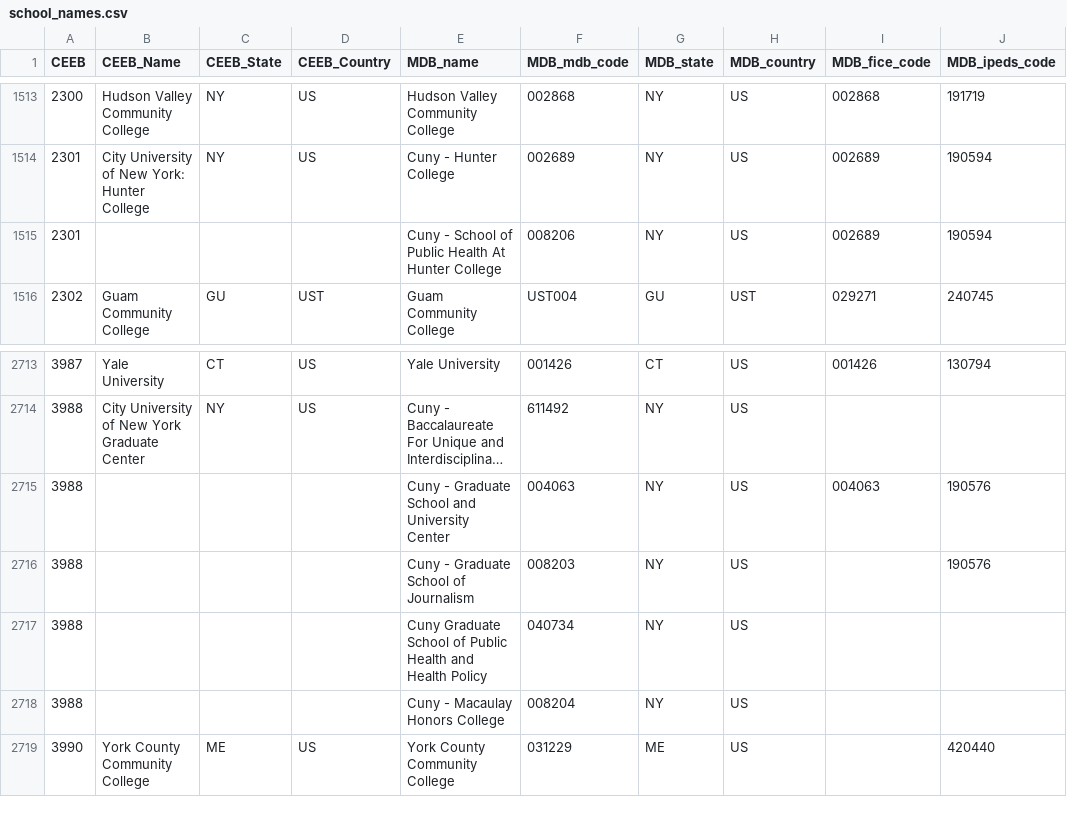
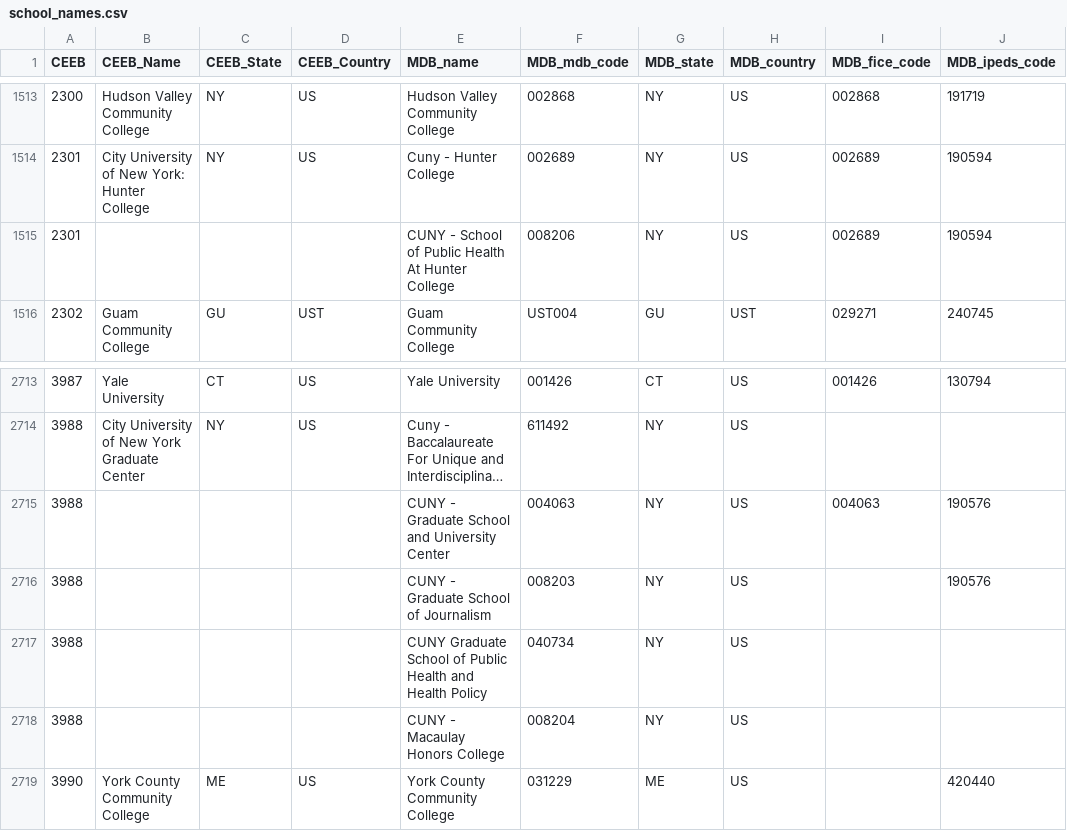
Before and after one commit to sydwilson42/CSC392fa2023, a CSV file: CSV Files/school_names.csv, drawn as a sheet; only a part is shown, gaps mark what is left out; long unchanged cells end in …; the diff names each change by its address in the sheet, - before the commit and + after, or states it on an @@ line.

```diff
--- a/CSV Files/school_names.csv
+++ b/CSV Files/school_names.csv
-E1515 (MDB_name): Cuny - School…
+E1515 (MDB_name): CUNY - School…
-E2715 (MDB_name): Cuny - Graduate School and University Center
+E2715 (MDB_name): CUNY - Graduate School and University Center
-E2716 (MDB_name): Cuny - Graduate School of Journalism
+E2716 (MDB_name): CUNY - Graduate School of Journalism
-E2717 (MDB_name): Cuny Graduate School…
+E2717 (MDB_name): CUNY Graduate School…
-E2718 (MDB_name): Cuny - Macaulay Honors College
+E2718 (MDB_name): CUNY - Macaulay Honors College
```
Also changed, not shown: CSV Files/Schools.csv, 2 other files.
